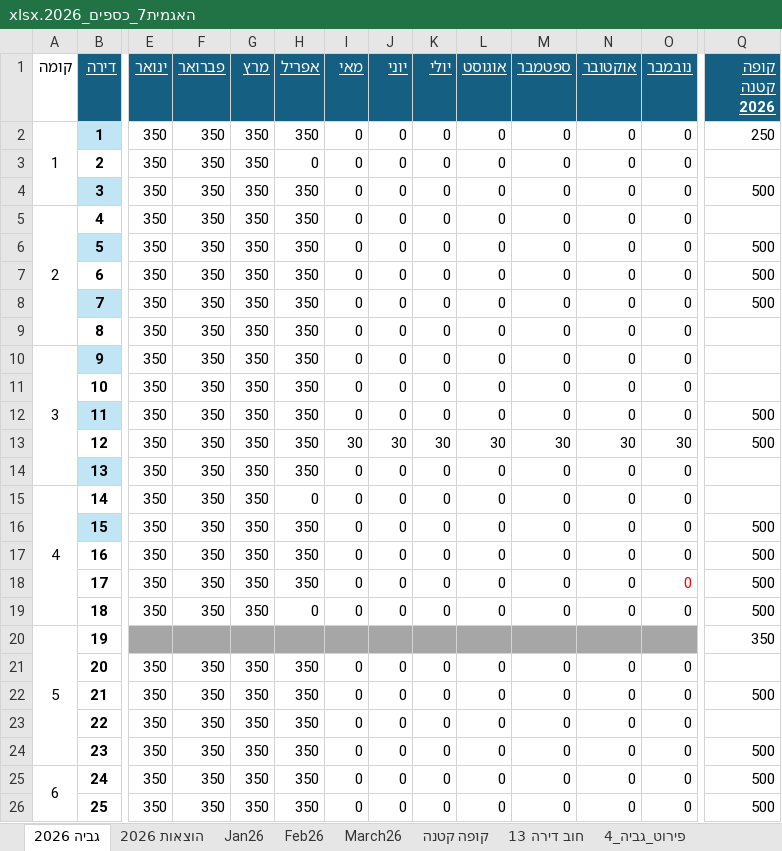
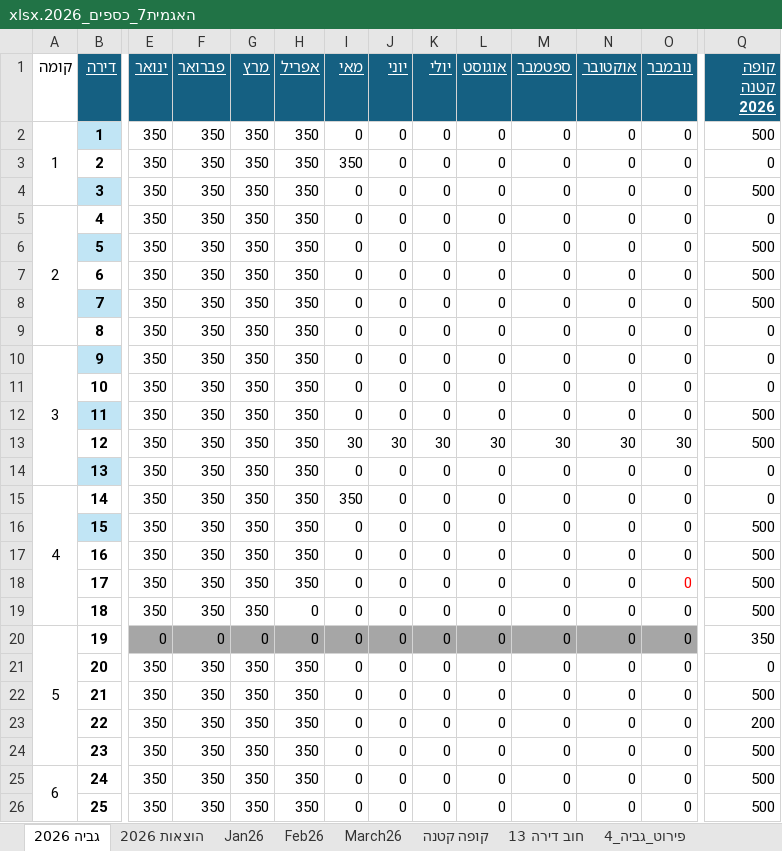
Before and after one commit to DanV-Codes/vaad_project, an Excel workbook: האגמית7_כספים_2026.xlsx, sheet גביה 2026, drawn as a sheet; only a part is shown, gaps mark what is left out; values as stored, in another font and other column widths than the file's, no borders; charts and pictures and table styles not drawn; the diff covers the shown part only; the diff names each change by its address in the sheet, - before the commit and + after, or states it on an @@ line.

```diff
--- a/האגמית7_כספים_2026.xlsx (sheet גביה 2026)
+++ b/האגמית7_כספים_2026.xlsx (sheet גביה 2026)
-Q2 (קופה קטנה 2026): 250
+Q2 (קופה קטנה 2026): 500
-H3 (אפריל): 0
+H3 (אפריל): 350
-I3 (מאי): 0
+I3 (מאי): 350
-Q3 (קופה קטנה 2026): (empty)
+Q3 (קופה קטנה 2026): 0
-Q5 (קופה קטנה 2026): (empty)
+Q5 (קופה קטנה 2026): 0
-Q9:Q11 (קופה קטנה 2026): (empty)
+Q9:Q11 (קופה קטנה 2026): 0
-Q14:Q15 (קופה קטנה 2026): (empty)
+Q14:Q15 (קופה קטנה 2026): 0
-H15 (אפריל): 0
+H15 (אפריל): 350
-I15 (מאי): 0
+I15 (מאי): 350
-E20 (ינואר): (empty)
+E20 (ינואר): 0
-F20 (פברואר): (empty)
+F20 (פברואר): 0
-G20 (מרץ): (empty)
+G20 (מרץ): 0
-H20 (אפריל): (empty)
+H20 (אפריל): 0
-I20 (מאי): (empty)
+I20 (מאי): 0
-J20 (יוני): (empty)
+J20 (יוני): 0
-K20 (יולי): (empty)
+K20 (יולי): 0
-L20 (אוגוסט): (empty)
+L20 (אוגוסט): 0
-M20 (ספטמבר): (empty)
+M20 (ספטמבר): 0
-N20 (אוקטובר): (empty)
+N20 (אוקטובר): 0
-O20 (נובמבר): (empty)
+O20 (נובמבר): 0
-Q21 (קופה קטנה 2026): (empty)
+Q21 (קופה קטנה 2026): 0
-Q23 (קופה קטנה 2026): (empty)
+Q23 (קופה קטנה 2026): 200
```
Also changed, not shown: 52 edited cells elsewhere in this sheet, sheet פירוט_גביה_4, sheet פירוט_הוצאות_4, sheet הוצאות 2026, 6 other files.
